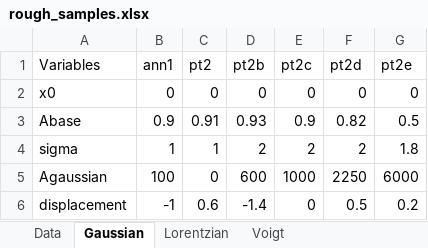
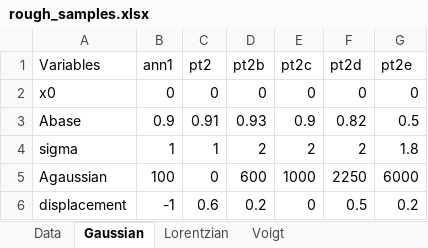
Before and after one commit to charldelaoa/Optosurf, an Excel workbook: Notebooks/data/rough_samples.xlsx, sheet Gaussian, drawn as a sheet; values as stored, in another font and other column widths than the file's, no borders; the diff names each change by its address in the sheet, - before the commit and + after, or states it on an @@ line.

Commit message:
updated c_experimental_data

```diff
--- a/Notebooks/data/rough_samples.xlsx (sheet Gaussian)
+++ b/Notebooks/data/rough_samples.xlsx (sheet Gaussian)
-D6 (pt2b): -1.4
+D6 (pt2b): 0.2
```
Also changed, not shown: 1 other file.
